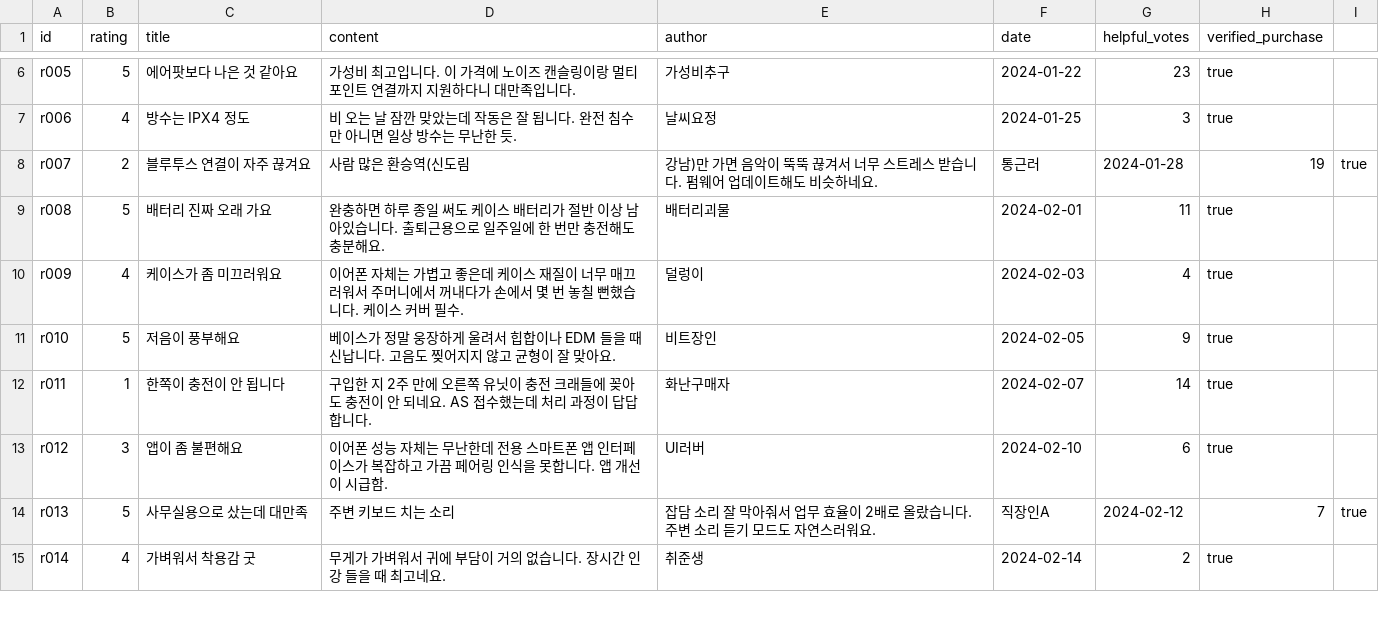
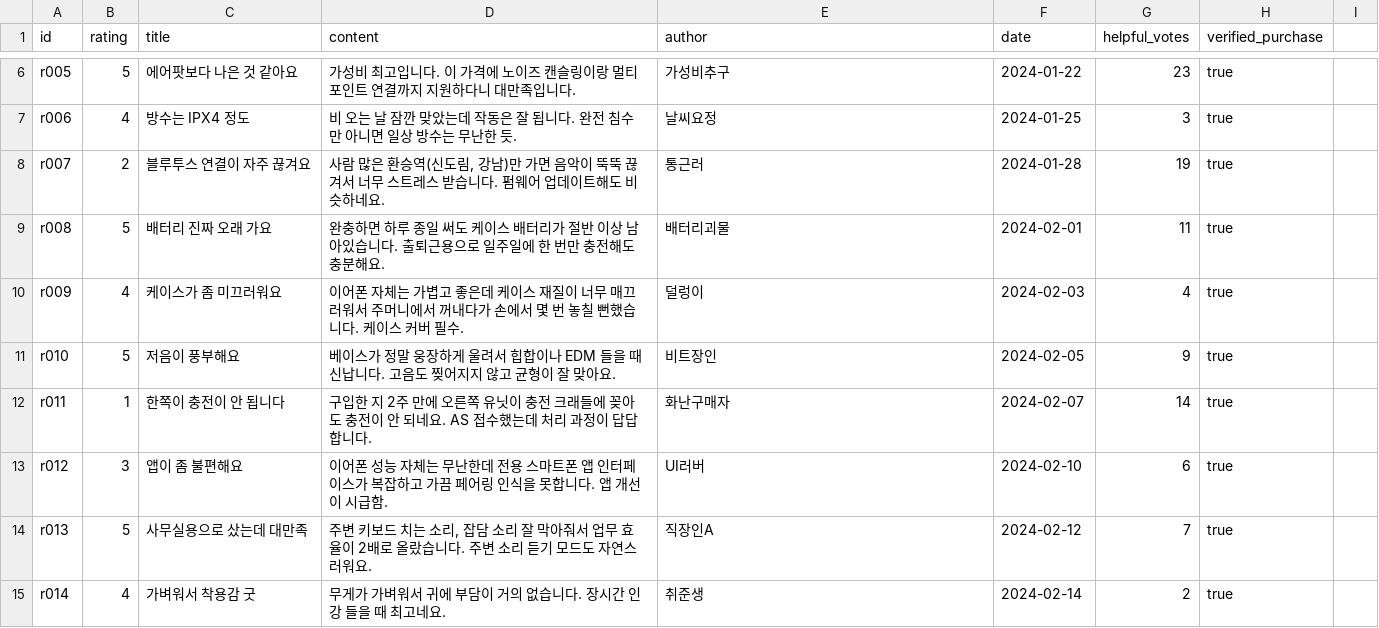
Before and after one commit to KJY-1204/review-chatbot, a CSV file: samples/review.csv, drawn as a sheet; only a part is shown, gaps mark what is left out.

```diff
--- a/samples/review.csv
+++ b/samples/review.csv
@@ -7,3 +7,3 @@ r005,5,에어팟보다 나은 것 같아요,가성비 최고입니다. 이 가
 r006,4,방수는 IPX4 정도,비 오는 날 잠깐 맞았는데 작동은 잘 됩니다. 완전 침수만 아니면 일상 방수는 무난한 듯.,날씨요정,2024-01-25,3,true
-r007,2,블루투스 연결이 자주 끊겨요,사람 많은 환승역(신도림, 강남)만 가면 음악이 뚝뚝 끊겨서 너무 스트레스 받습니다. 펌웨어 업데이트해도 비슷하네요.,통근러,2024-01-28,19,true
+r007,2,블루투스 연결이 자주 끊겨요,"사람 많은 환승역(신도림, 강남)만 가면 음악이 뚝뚝 끊겨서 너무 스트레스 받습니다. 펌웨어 업데이트해도 비슷하네요.",통근러,2024-01-28,19,true
 r008,5,배터리 진짜 오래 가요,완충하면 하루 종일 써도 케이스 배터리가 절반 이상 남아있습니다. 출퇴근용으로 일주일에 한 번만 충전해도 충분해요.,배터리괴물,2024-02-01,11,true
@@ -13,3 +13,3 @@ r011,1,한쪽이 충전이 안 됩니다,구입한 지 2주 만에 오른쪽 유
 r012,3,앱이 좀 불편해요,이어폰 성능 자체는 무난한데 전용 스마트폰 앱 인터페이스가 복잡하고 가끔 페어링 인식을 못합니다. 앱 개선이 시급함.,UI러버,2024-02-10,6,true
-r013,5,사무실용으로 샀는데 대만족,주변 키보드 치는 소리, 잡담 소리 잘 막아줘서 업무 효율이 2배로 올랐습니다. 주변 소리 듣기 모드도 자연스러워요.,직장인A,2024-02-12,7,true
+r013,5,사무실용으로 샀는데 대만족,"주변 키보드 치는 소리, 잡담 소리 잘 막아줘서 업무 효율이 2배로 올랐습니다. 주변 소리 듣기 모드도 자연스러워요.",직장인A,2024-02-12,7,true
 r014,4,가벼워서 착용감 굿,무게가 가벼워서 귀에 부담이 거의 없습니다. 장시간 인강 들을 때 최고네요.,취준생,2024-02-14,2,true
```
Also changed, not shown: 8 other files.
